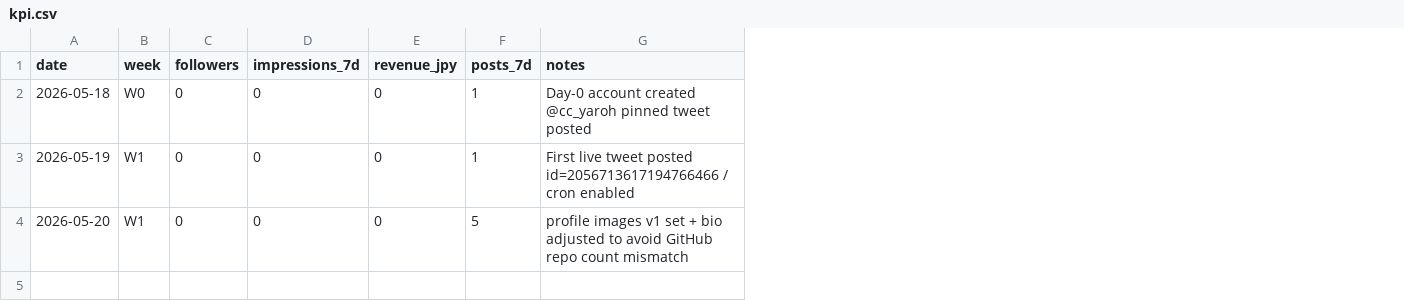
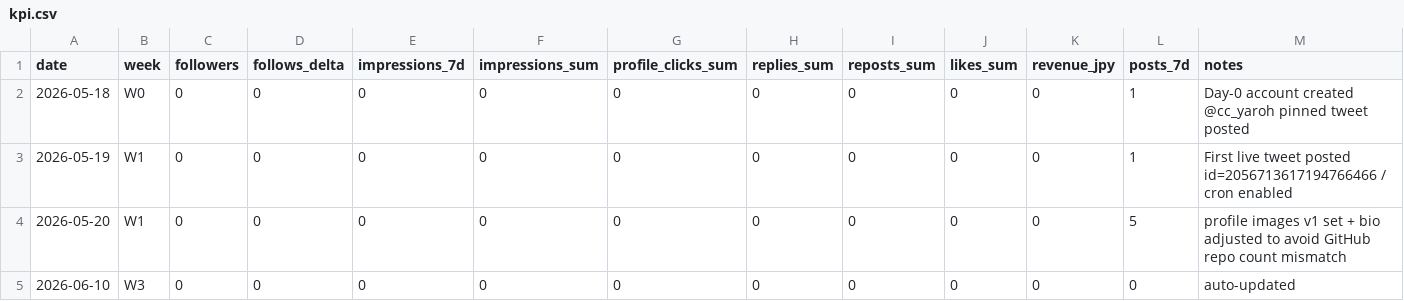
Before and after one commit to aomizuki0307/cc-yaroh, a CSV file: docs/x-growth/kpi.csv, drawn as a sheet; the diff names each change by its address in the sheet, - before the commit and + after, or states it on an @@ line.

```diff
--- a/docs/x-growth/kpi.csv
+++ b/docs/x-growth/kpi.csv
+column D (follows_delta), rows 2-4: all 0
+column F (impressions_sum), rows 2-4: all 0
+column G (profile_clicks_sum), rows 2-4: all 0
+column H (replies_sum), rows 2-4: all 0
+column I (reposts_sum), rows 2-4: all 0
+column J (likes_sum), rows 2-4: all 0
+row 5: 2026-06-10 | W3 | 0 | 0 | 0 | 0 | 0 | 0 | 0 | 0 | 0 | 0 | auto-updated
```
